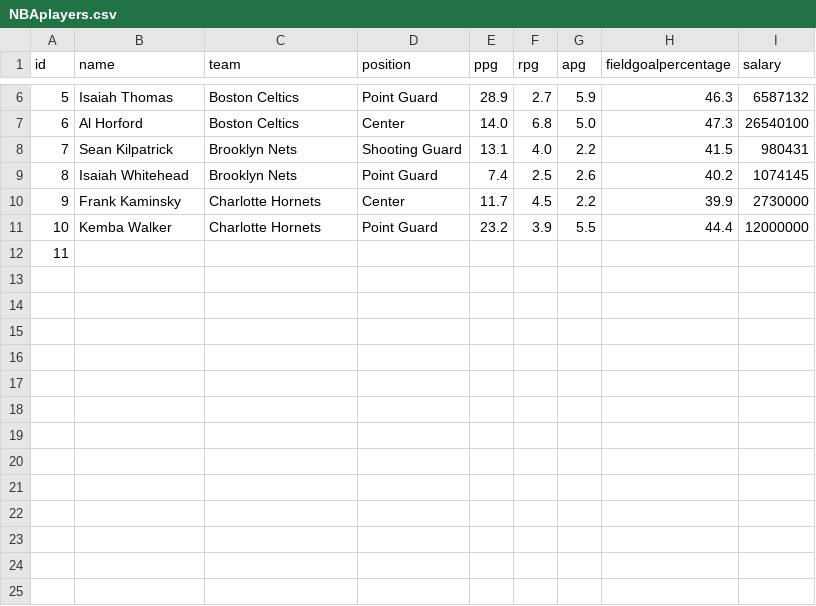
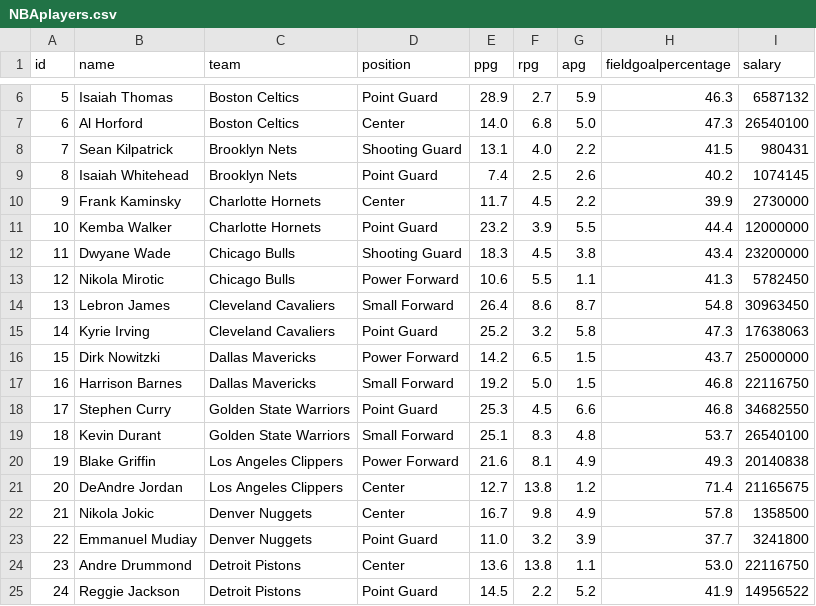
Before and after one commit to moseslee88/MVCSQLCRUD, a CSV file: WebContent/WEB-INF/NBAplayers.csv, drawn as a sheet; only a part is shown, gaps mark what is left out.

```diff
--- a/WebContent/WEB-INF/NBAplayers.csv
+++ b/WebContent/WEB-INF/NBAplayers.csv
@@ -11,2 +11,15 @@ id,name,team,position,ppg,rpg,apg,fieldgoalpercentage,salary
 10,Kemba Walker,Charlotte Hornets,Point Guard,23.2,3.9,5.5,44.4,12000000
-11,
+11,Dwyane Wade,Chicago Bulls,Shooting Guard,18.3,4.5,3.8,43.4,23200000
+12,Nikola Mirotic,Chicago Bulls,Power Forward,10.6,5.5,1.1,41.3,5782450
+13,Lebron James,Cleveland Cavaliers,Small Forward,26.4,8.6,8.7,54.8,30963450
+14,Kyrie Irving,Cleveland Cavaliers,Point Guard,25.2,3.2,5.8,47.3,17638063
+15,Dirk Nowitzki,Dallas Mavericks,Power Forward,14.2,6.5,1.5,43.7,25000000
+16,Harrison Barnes,Dallas Mavericks,Small Forward,19.2,5.0,1.5,46.8,22116750
+17,Stephen Curry,Golden State Warriors,Point Guard,25.3,4.5,6.6,46.8,34682550
+18,Kevin Durant,Golden State Warriors,Small Forward,25.1,8.3,4.8,53.7,26540100
+19,Blake Griffin,Los Angeles Clippers,Power Forward,21.6,8.1,4.9,49.3,20140838
+20,DeAndre Jordan,Los Angeles Clippers,Center,12.7,13.8,1.2,71.4,21165675
+21,Nikola Jokic,Denver Nuggets,Center,16.7,9.8,4.9,57.8,1358500
+22,Emmanuel Mudiay,Denver Nuggets,Point Guard,11.0,3.2,3.9,37.7,3241800
+23,Andre Drummond,Detroit Pistons,Center,13.6,13.8,1.1,53.0,22116750
+24,Reggie Jackson,Detroit Pistons,Point Guard,14.5,2.2,5.2,41.9,14956522
```
Also changed, not shown: 5 other files.
